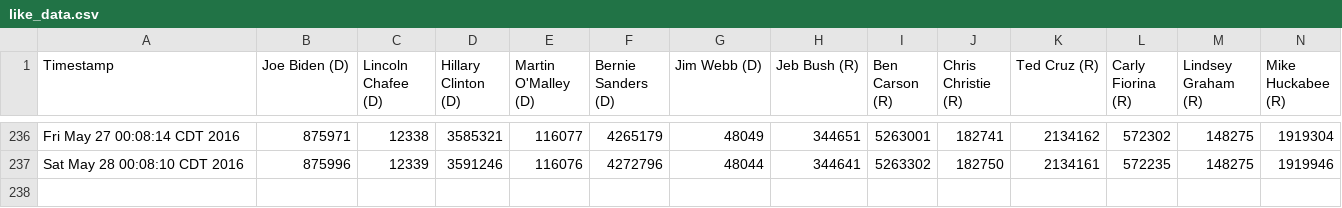
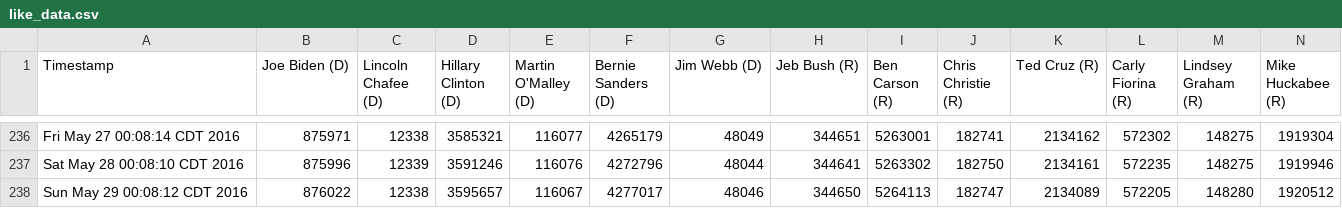
Before and after one commit to eaott/election, a CSV file: like_data.csv, drawn as a sheet; only a part is shown, gaps mark what is left out; rows hold the shown columns only; the diff names each change by its address in the sheet, - before the commit and + after, or states it on an @@ line.

Commit message:
nightly update

```diff
--- a/like_data.csv
+++ b/like_data.csv
+row 238: Sun May 29 00:08:12 CDT 2016 | 876022 | 12338 | 3595657 | 116067 | 4277017 | 48046 | 344650 | 5264113 | 182747 | 2134089 | 572205 | 148280 | 1920512
```
